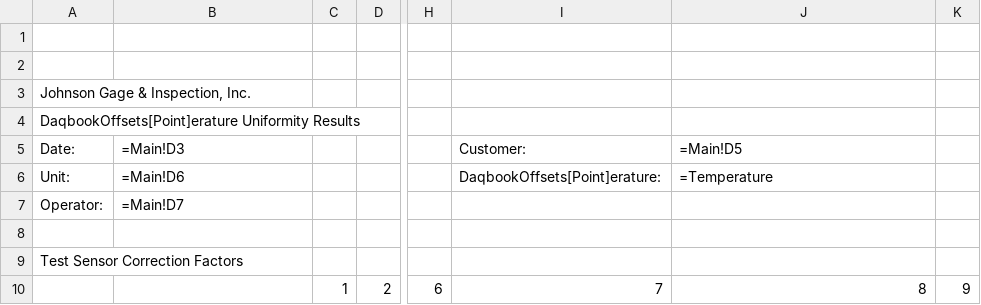
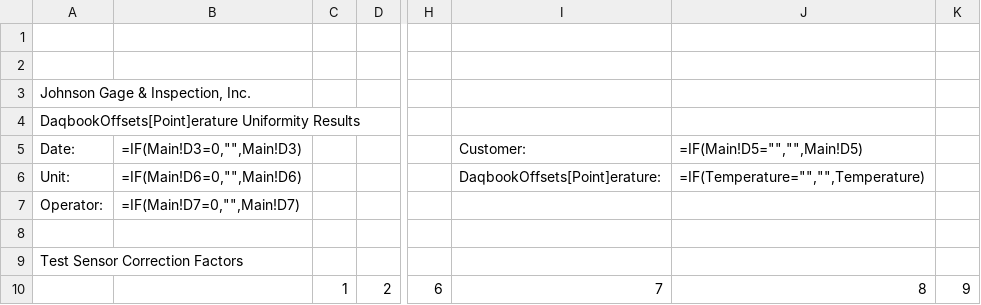
Before and after one commit to Johnson-Gage-Inspection-Inc/xl-TUS, a CSV file: exploded/00 TUS cert/sheets/TUS_Worksheet.csv, drawn as a sheet; only a part is shown, gaps mark what is left out; the diff covers the shown part only; the diff names each change by its address in the sheet, - before the commit and + after, or states it on an @@ line.

```diff
--- a/exploded/00 TUS cert/sheets/TUS_Worksheet.csv
+++ b/exploded/00 TUS cert/sheets/TUS_Worksheet.csv
-B5: =Main!D3
+B5: =IF(Main!D3=0,"",Main!D3)
-J5: =Main!D5
+J5: =IF(Main!D5="","",Main!D5)
-B6: =Main!D6
+B6: =IF(Main!D6=0,"",Main!D6)
-J6: =Temperature
+J6: =IF(Temperature="","",Temperature)
-B7: =Main!D7
+B7: =IF(Main!D7=0,"",Main!D7)
```
Also changed, not shown: 3 added rows, 3 removed rows and 14 edited cells elsewhere in this file, exploded/00 TUS cert/sheets/Main.csv, exploded/00 TUS cert/sheets/Standards_Import.csv, 22 other files.
